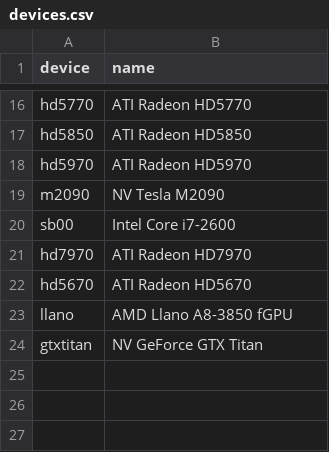
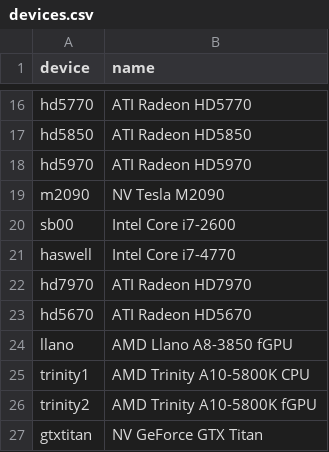
Before and after one commit to vetter/shoc, a CSV file: data/devices.csv, drawn as a sheet; only a part is shown, gaps mark what is left out; the diff names each change by its address in the sheet, - before the commit and + after, or states it on an @@ line.

```diff
--- a/data/devices.csv
+++ b/data/devices.csv
+row 21: haswell | Intel Core i7-4770
+row 25: trinity1 | AMD Trinity A10-5800K CPU
+row 26: trinity2 | AMD Trinity A10-5800K fGPU
```
Also changed, not shown: data/platforms.csv, data/results.csv, 1 other file.
